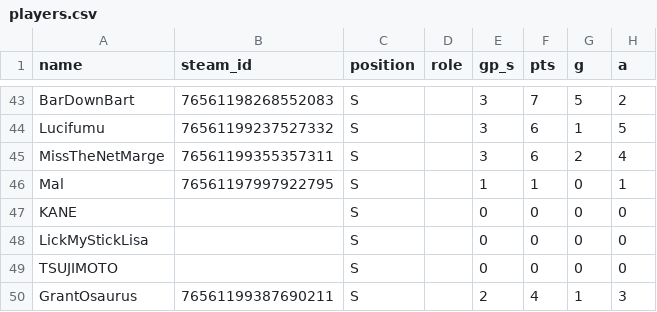
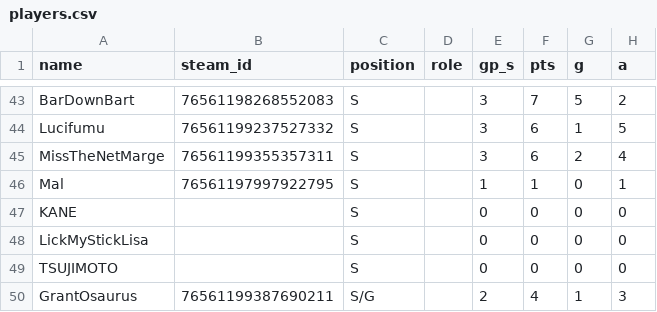
Before and after one commit to SundinWCPL/WCPL, a CSV file: data/S3/D2/players.csv, drawn as a sheet; only a part is shown, gaps mark what is left out; the diff names each change by its address in the sheet, - before the commit and + after, or states it on an @@ line.

```diff
--- a/data/S3/D2/players.csv
+++ b/data/S3/D2/players.csv
-C50 (position): S
+C50 (position): S/G
```
Also changed, not shown: data/S3/D3/players.csv.
